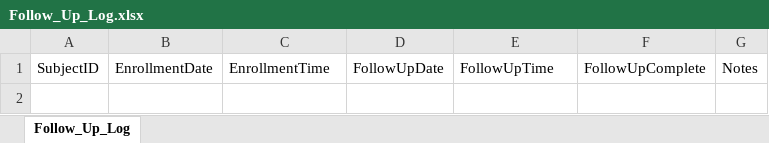
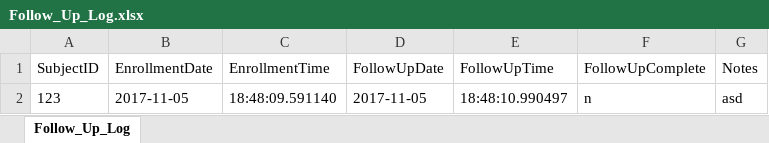
Before and after one commit to SethPitts/clinical_research_study_manager, an Excel workbook: Projects/testing/logs/Follow_Up_Log.xlsx, sheet Follow_Up_Log, drawn as a sheet; values as stored, in another font and other column widths than the file's, no borders; the diff names each change by its address in the sheet, - before the commit and + after, or states it on an @@ line.

```diff
--- a/Projects/testing/logs/Follow_Up_Log.xlsx (sheet Follow_Up_Log)
+++ b/Projects/testing/logs/Follow_Up_Log.xlsx (sheet Follow_Up_Log)
+row 2: 123 | 2017-11-05 | 18:48:09.591140 | 2017-11-05 | 18:48:10.990497 | n | asd
```
Also changed, not shown: Projects/testing/logs/Enrollment_Log.xlsx, Projects/testing/logs/Screening_Log.xlsx, 7 other files.
